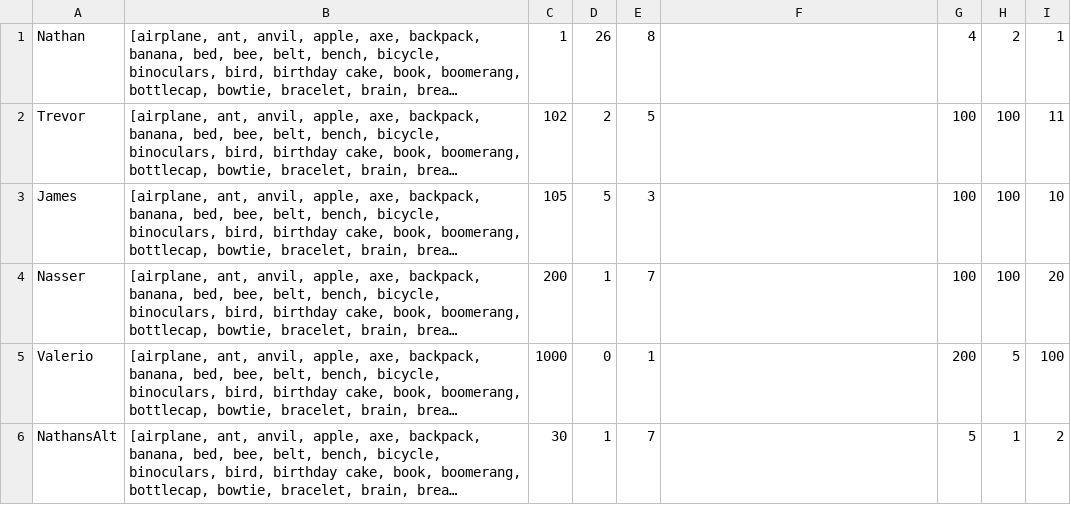
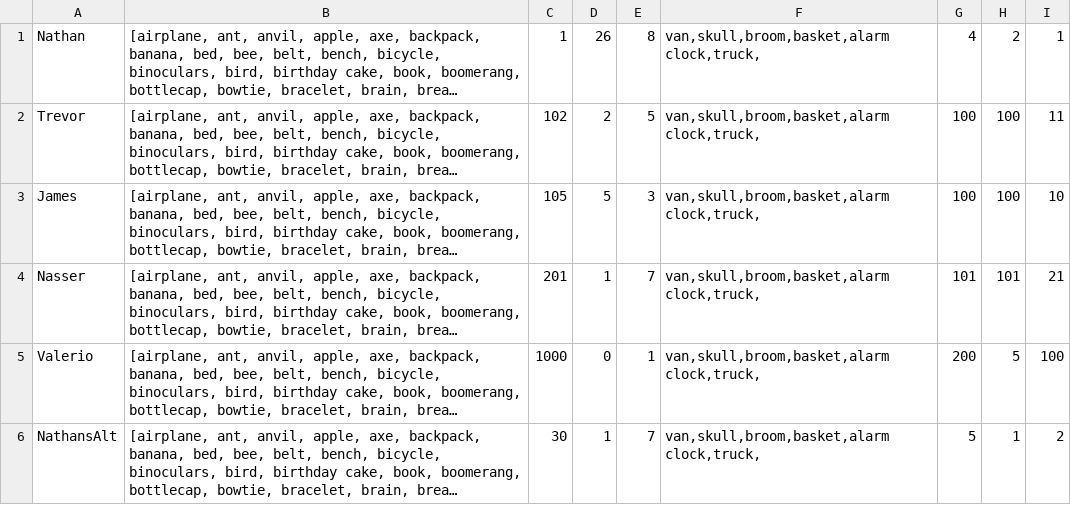
Before and after one commit to nbel806/Quick-Draw-Project, a CSV file: userdata.csv, drawn as a sheet; only a part is shown; long unchanged cells end in …; the diff names each change by its address in the sheet, - before the commit and + after, or states it on an @@ line.

Commit message:
adds csv to demo branch again

```diff
--- a/userdata.csv
+++ b/userdata.csv
-F1:F6: (empty)
+F1:F6: van,skull,broom,basket,alarm clock,truck,
-C4: 200
+C4: 201
-G4: 100
+G4: 101
-H4: 100
+H4: 101
-I4: 20
+I4: 21
```
